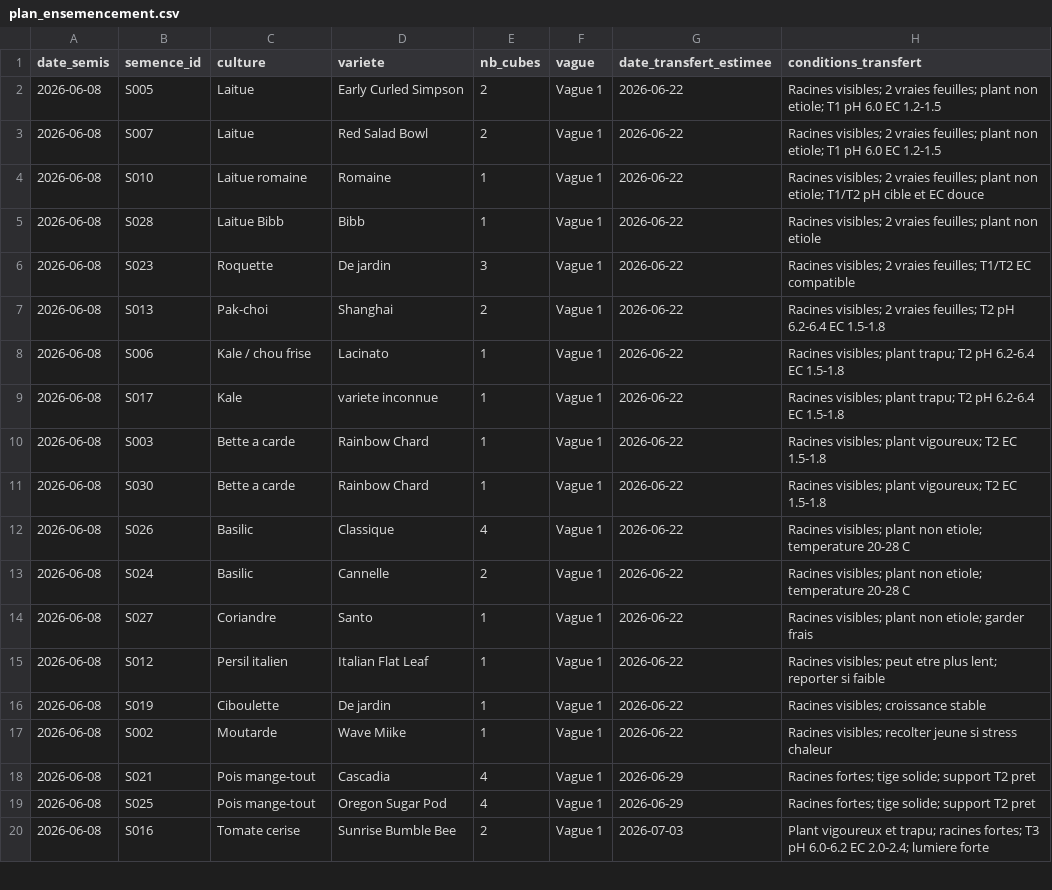
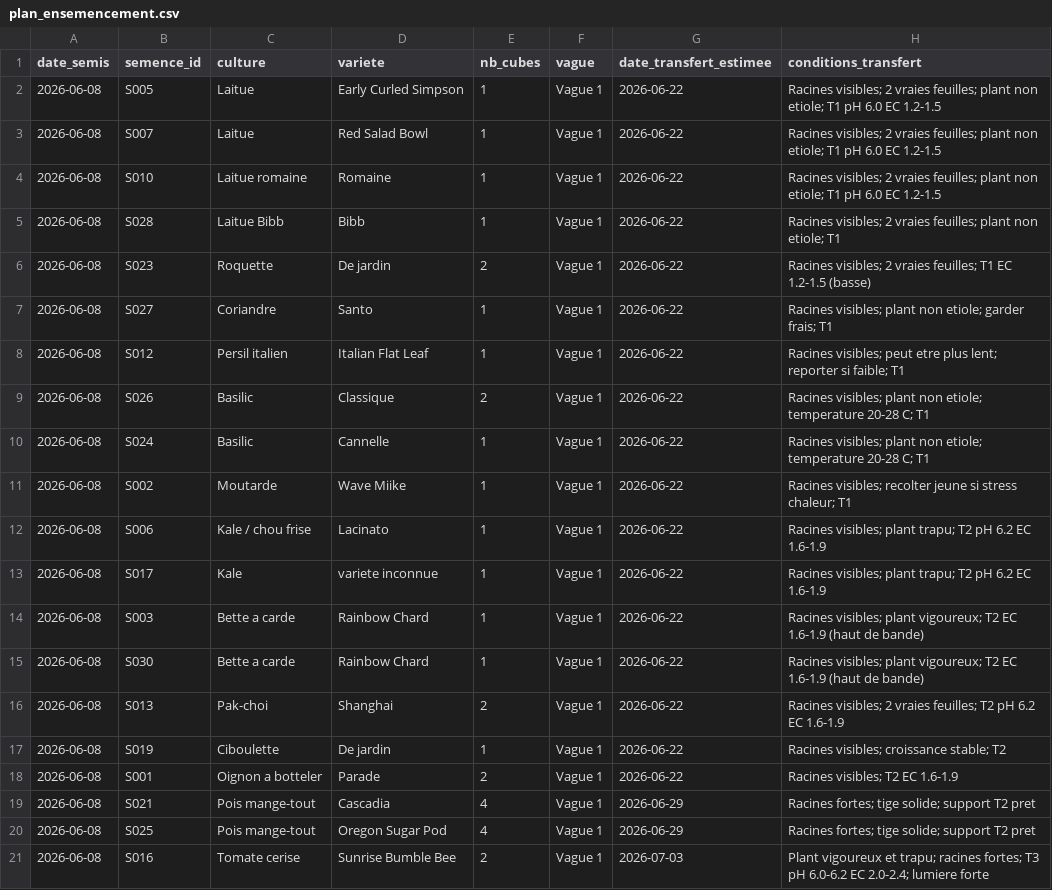
Before and after one commit to nadzzz/Tower-Garden, a CSV file: planning/plan_ensemencement.csv, drawn as a sheet; only a part is shown; the diff covers the shown part only.

```diff
--- a/planning/plan_ensemencement.csv
+++ b/planning/plan_ensemencement.csv
@@ -1,18 +1,19 @@
 date_semis,semence_id,culture,variete,nb_cubes,vague,date_transfert_estimee,conditions_transfert
-2026-06-08,S005,Laitue,Early Curled Simpson,2,Vague 1,2026-06-22,"Racines visibles; 2 vraies feuilles; plant non etiole; T1 pH 6.0 EC 1.2-1.5"
-2026-06-08,S007,Laitue,Red Salad Bowl,2,Vague 1,2026-06-22,"Racines visibles; 2 vraies feuilles; plant non etiole; T1 pH 6.0 EC 1.2-1.5"
-2026-06-08,S010,Laitue romaine,Romaine,1,Vague 1,2026-06-22,"Racines visibles; 2 vraies feuilles; plant non etiole; T1/T2 pH cible et EC douce"
-2026-06-08,S028,Laitue Bibb,Bibb,1,Vague 1,2026-06-22,"Racines visibles; 2 vraies feuilles; plant non etiole"
-2026-06-08,S023,Roquette,De jardin,3,Vague 1,2026-06-22,"Racines visibles; 2 vraies feuilles; T1/T2 EC compatible"
-2026-06-08,S013,Pak-choi,Shanghai,2,Vague 1,2026-06-22,"Racines visibles; 2 vraies feuilles; T2 pH 6.2-6.4 EC 1.5-1.8"
-2026-06-08,S006,Kale / chou frise,Lacinato,1,Vague 1,2026-06-22,"Racines visibles; plant trapu; T2 pH 6.2-6.4 EC 1.5-1.8"
-2026-06-08,S017,Kale,variete inconnue,1,Vague 1,2026-06-22,"Racines visibles; plant trapu; T2 pH 6.2-6.4 EC 1.5-1.8"
-2026-06-08,S003,Bette a carde,Rainbow Chard,1,Vague 1,2026-06-22,"Racines visibles; plant vigoureux; T2 EC 1.5-1.8"
-2026-06-08,S030,Bette a carde,Rainbow Chard,1,Vague 1,2026-06-22,"Racines visibles; plant vigoureux; T2 EC 1.5-1.8"
-2026-06-08,S026,Basilic,Classique,4,Vague 1,2026-06-22,"Racines visibles; plant non etiole; temperature 20-28 C"
-2026-06-08,S024,Basilic,Cannelle,2,Vague 1,2026-06-22,"Racines visibles; plant non etiole; temperature 20-28 C"
-2026-06-08,S027,Coriandre,Santo,1,Vague 1,2026-06-22,"Racines visibles; plant non etiole; garder frais"
-2026-06-08,S012,Persil italien,Italian Flat Leaf,1,Vague 1,2026-06-22,"Racines visibles; peut etre plus lent; reporter si faible"
-2026-06-08,S019,Ciboulette,De jardin,1,Vague 1,2026-06-22,"Racines visibles; croissance stable"
-2026-06-08,S002,Moutarde,Wave Miike,1,Vague 1,2026-06-22,"Racines visibles; recolter jeune si stress chaleur"
+2026-06-08,S005,Laitue,Early Curled Simpson,1,Vague 1,2026-06-22,"Racines visibles; 2 vraies feuilles; plant non etiole; T1 pH 6.0 EC 1.2-1.5"
+2026-06-08,S007,Laitue,Red Salad Bowl,1,Vague 1,2026-06-22,"Racines visibles; 2 vraies feuilles; plant non etiole; T1 pH 6.0 EC 1.2-1.5"
+2026-06-08,S010,Laitue romaine,Romaine,1,Vague 1,2026-06-22,"Racines visibles; 2 vraies feuilles; plant non etiole; T1 pH 6.0 EC 1.2-1.5"
+2026-06-08,S028,Laitue Bibb,Bibb,1,Vague 1,2026-06-22,"Racines visibles; 2 vraies feuilles; plant non etiole; T1"
+2026-06-08,S023,Roquette,De jardin,2,Vague 1,2026-06-22,"Racines visibles; 2 vraies feuilles; T1 EC 1.2-1.5 (basse)"
+2026-06-08,S027,Coriandre,Santo,1,Vague 1,2026-06-22,"Racines visibles; plant non etiole; garder frais; T1"
+2026-06-08,S012,Persil italien,Italian Flat Leaf,1,Vague 1,2026-06-22,"Racines visibles; peut etre plus lent; reporter si faible; T1"
+2026-06-08,S026,Basilic,Classique,2,Vague 1,2026-06-22,"Racines visibles; plant non etiole; temperature 20-28 C; T1"
+2026-06-08,S024,Basilic,Cannelle,1,Vague 1,2026-06-22,"Racines visibles; plant non etiole; temperature 20-28 C; T1"
+2026-06-08,S002,Moutarde,Wave Miike,1,Vague 1,2026-06-22,"Racines visibles; recolter jeune si stress chaleur; T1"
+2026-06-08,S006,Kale / chou frise,Lacinato,1,Vague 1,2026-06-22,"Racines visibles; plant trapu; T2 pH 6.2 EC 1.6-1.9"
+2026-06-08,S017,Kale,variete inconnue,1,Vague 1,2026-06-22,"Racines visibles; plant trapu; T2 pH 6.2 EC 1.6-1.9"
+2026-06-08,S003,Bette a carde,Rainbow Chard,1,Vague 1,2026-06-22,"Racines visibles; plant vigoureux; T2 EC 1.6-1.9 (haut de bande)"
+2026-06-08,S030,Bette a carde,Rainbow Chard,1,Vague 1,2026-06-22,"Racines visibles; plant vigoureux; T2 EC 1.6-1.9 (haut de bande)"
+2026-06-08,S013,Pak-choi,Shanghai,2,Vague 1,2026-06-22,"Racines visibles; 2 vraies feuilles; T2 pH 6.2 EC 1.6-1.9"
+2026-06-08,S019,Ciboulette,De jardin,1,Vague 1,2026-06-22,"Racines visibles; croissance stable; T2"
+2026-06-08,S001,Oignon a botteler,Parade,2,Vague 1,2026-06-22,"Racines visibles; T2 EC 1.6-1.9"
 2026-06-08,S021,Pois mange-tout,Cascadia,4,Vague 1,2026-06-29,"Racines fortes; tige solide; support T2 pret"
```
Also changed, not shown: 1 removed row and 51 edited cells elsewhere in this file, data/preferences.csv, planning/calendrier_implantation_12_semaines.csv, 7 other files.
